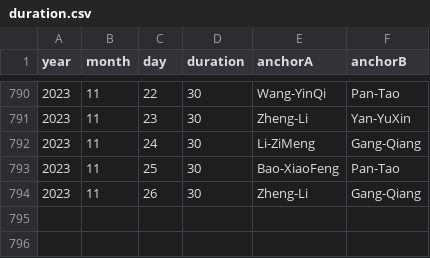
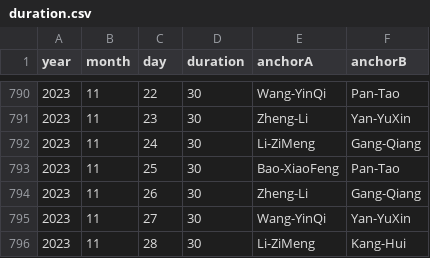
Before and after one commit to xueke114/XinWenLianBo, a CSV file: duration.csv, drawn as a sheet; only a part is shown, gaps mark what is left out.

Commit message:
提交2023-11-27/28

```diff
--- a/duration.csv
+++ b/duration.csv
@@ -794 +794,3 @@ year,month,day,duration,anchorA,anchorB
 2023,11,26,30,Zheng-Li,Gang-Qiang
+2023,11,27,30,Wang-YinQi,Yan-YuXin
+2023,11,28,30,Li-ZiMeng,Kang-Hui
```
